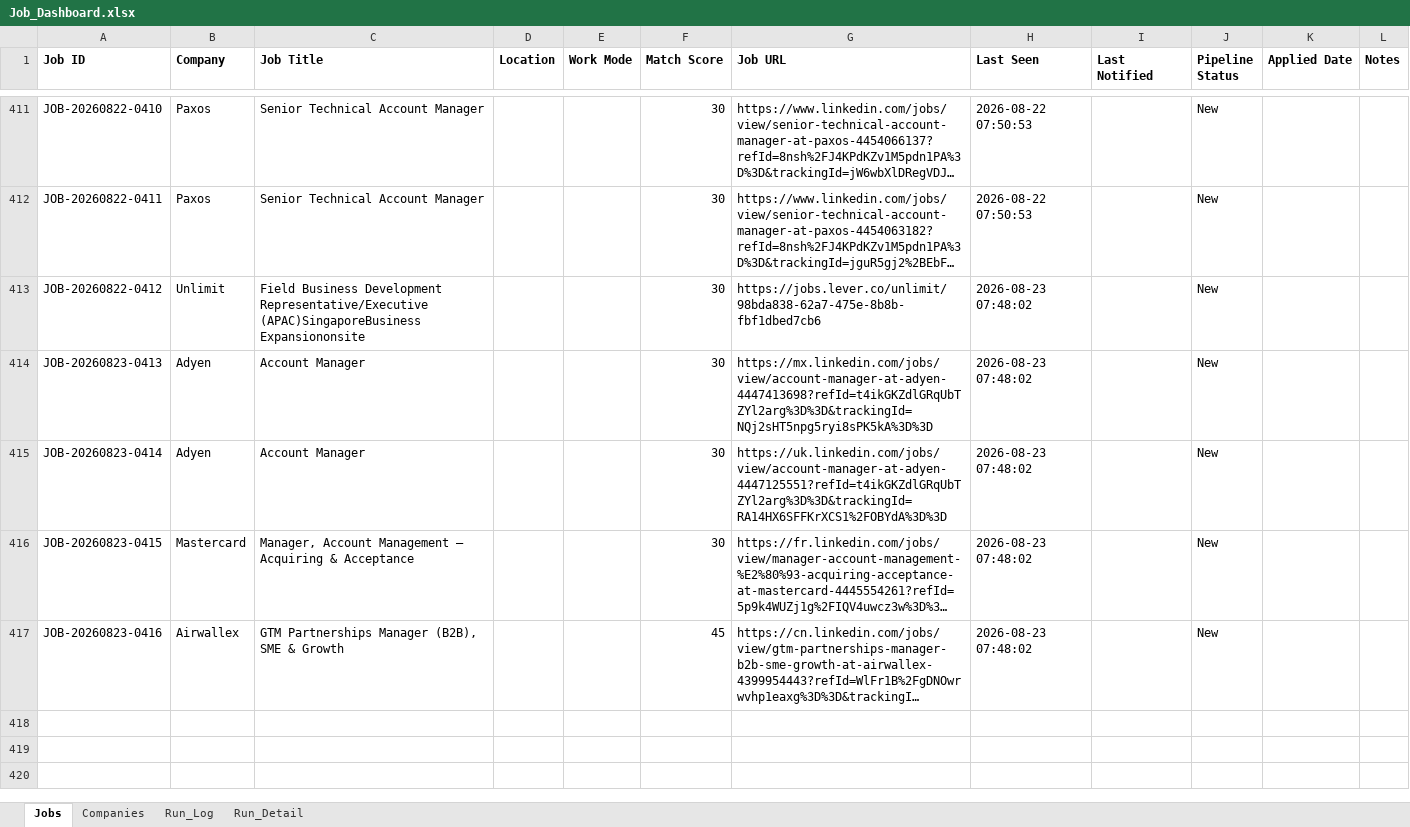
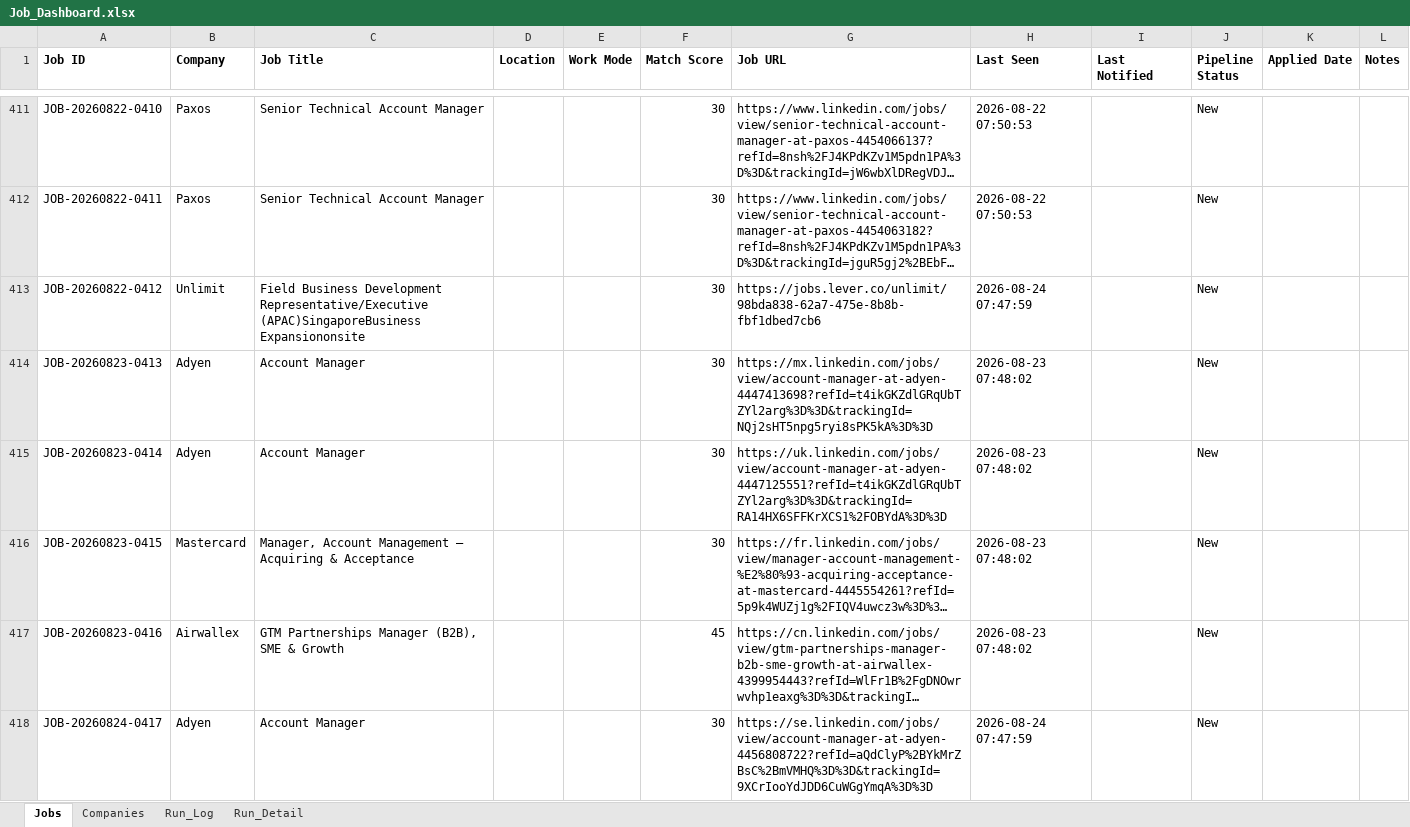
Before and after one commit to sabrinahan93-byte/PCIP, an Excel workbook: output/Job_Dashboard.xlsx, sheet Jobs, drawn as a sheet; only a part is shown, gaps mark what is left out; long unchanged cells end in …; values as stored, in another font and other column widths than the file's, no borders; the diff covers the shown part only; the diff names each change by its address in the sheet, - before the commit and + after, or states it on an @@ line.

```diff
--- a/output/Job_Dashboard.xlsx (sheet Jobs)
+++ b/output/Job_Dashboard.xlsx (sheet Jobs)
-H413 (Last Seen): 2026-08-23 07:48:02
+H413 (Last Seen): 2026-08-24 07:47:59
+row 418: JOB-20260824-0417 | Adyen | Account Manager |  |  | 30 | https://se.linkedin.com/jobs/view/account-manager-at-adyen-4456808722?refId=aQdClyP%2BYkMrZBsC%2BmVMHQ%3D%3D&trackingId=9XCrIooYdJDD6CuWGgYmqA%3D%3D | 2026-08-24 07:47:59 |  | New
```
Also changed, not shown: 6 added rows and 45 edited cells elsewhere in this sheet, sheet Run_Detail, sheet Run_Log, 1 other file.
